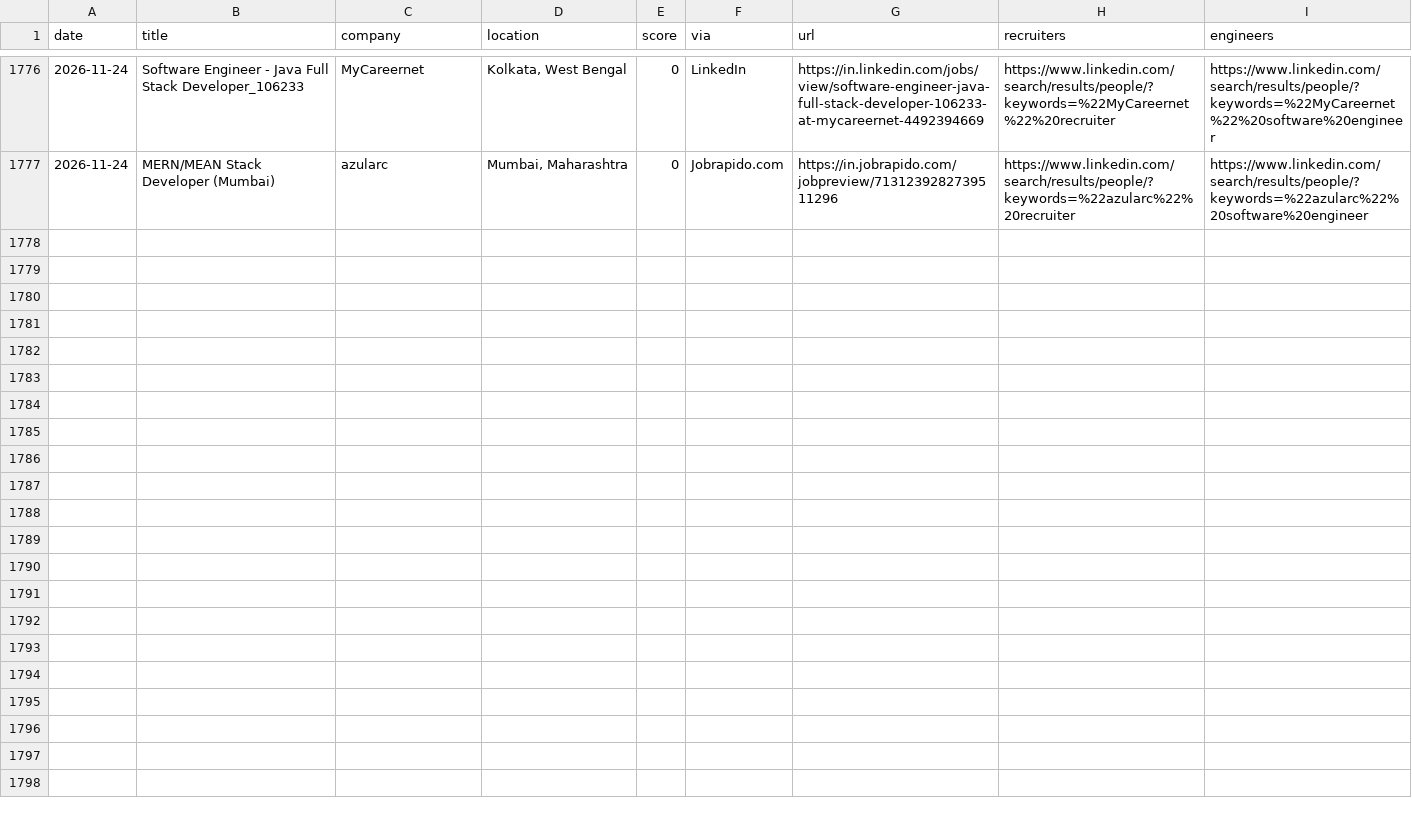
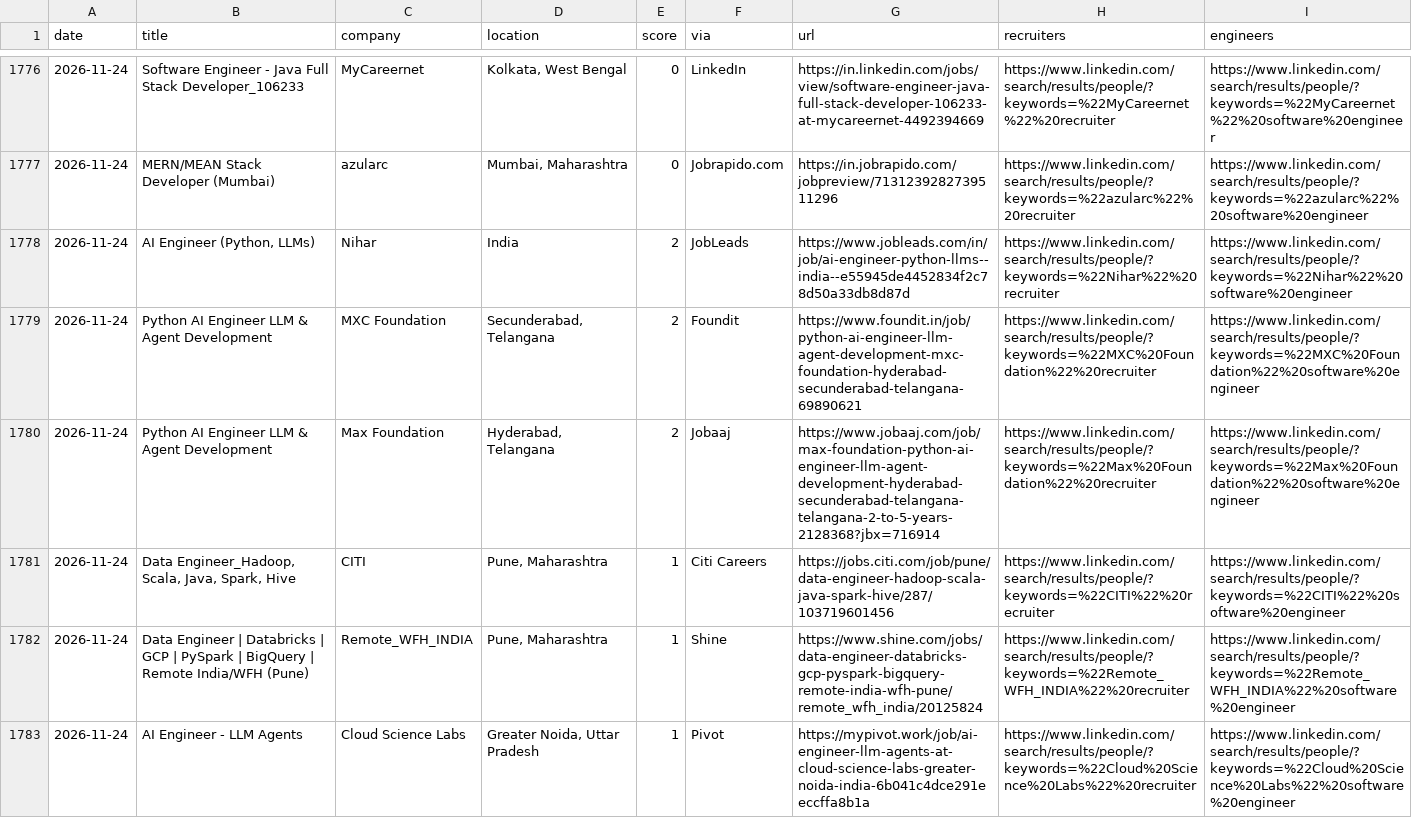
Before and after one commit to Tanishq8311/Jobbie, a CSV file: data/jobs.csv, drawn as a sheet; only a part is shown, gaps mark what is left out; the diff covers the shown part only; the diff names each change by its address in the sheet, - before the commit and + after, or states it on an @@ line.

```diff
--- a/data/jobs.csv
+++ b/data/jobs.csv
+row 1778: 2026-11-24 | AI Engineer (Python, LLMs) | Nihar | India | 2 | JobLeads | https://www.jobleads.com/in/job/ai-engineer-python-llms--india--e55945de4452834f2c78d50a33db8d87d | https://www.linkedin.com/search/results/people/?keywords=%22Nihar%22%20recruiter | https://www.linkedin.com/search/results/people/?keywords=%22Nihar%22%20software%20engineer
+row 1779: 2026-11-24 | Python AI Engineer LLM & Agent Development | MXC Foundation | Secunderabad, Telangana | 2 | Foundit | https://www.foundit.in/job/python-ai-engineer-llm-agent-development-mxc-foundation-hyderabad-secunderabad-telangana-69890621 | https://www.linkedin.com/search/results/people/?keywords=%22MXC%20Foundation%22%20recruiter | https://www.linkedin.com/search/results/people/?keywords=%22MXC%20Foundation%22%20software%20engineer
+row 1780: 2026-11-24 | Python AI Engineer LLM & Agent Development | Max Foundation | Hyderabad, Telangana | 2 | Jobaaj | https://www.jobaaj.com/job/max-foundation-python-ai-engineer-llm-agent-development-hyderabad-secunderabad-telangana-telangana-2-to-5-years-2128368?jbx=716914 | https://www.linkedin.com/search/results/people/?keywords=%22Max%20Foundation%22%20recruiter | https://www.linkedin.com/search/results/people/?keywords=%22Max%20Foundation%22%20software%20engineer
+row 1781: 2026-11-24 | Data Engineer_Hadoop, Scala, Java, Spark, Hive | CITI | Pune, Maharashtra | 1 | Citi Careers | https://jobs.citi.com/job/pune/data-engineer-hadoop-scala-java-spark-hive/287/103719601456 | https://www.linkedin.com/search/results/people/?keywords=%22CITI%22%20recruiter | https://www.linkedin.com/search/results/people/?keywords=%22CITI%22%20software%20engineer
+row 1782: 2026-11-24 | Data Engineer | Databricks | GCP | PySpark | BigQuery | Remote India/WFH (Pune) | Remote_WFH_INDIA | Pune, Maharashtra | 1 | Shine | https://www.shine.com/jobs/data-engineer-databricks-gcp-pyspark-bigquery-remote-india-wfh-pune/remote_wfh_india/20125824 | https://www.linkedin.com/search/results/people/?keywords=%22Remote_WFH_INDIA%22%20recruiter | https://www.linkedin.com/search/results/people/?keywords=%22Remote_WFH_INDIA%22%20software%20engineer
+row 1783: 2026-11-24 | AI Engineer - LLM Agents | Cloud Science Labs | Greater Noida, Uttar Pradesh | 1 | Pivot | https://mypivot.work/job/ai-engineer-llm-agents-at-cloud-science-labs-greater-noida-india-6b041c4dce291eeccffa8b1a | https://www.linkedin.com/search/results/people/?keywords=%22Cloud%20Science%20Labs%22%20recruiter | https://www.linkedin.com/search/results/people/?keywords=%22Cloud%20Science%20Labs%22%20software%20engineer
```
Also changed, not shown: 6 added rows elsewhere in this file, 1 other file.
